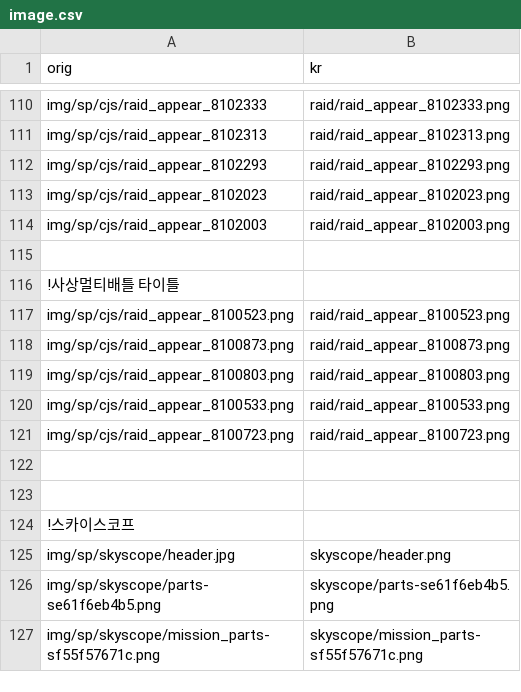
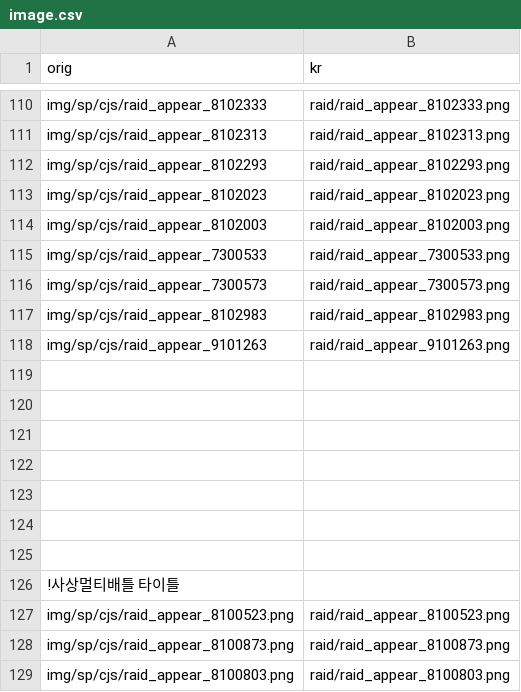
Before and after one commit to gbfkor/gbfkor.github.io, a CSV file: _data/image.csv, drawn as a sheet; only a part is shown, gaps mark what is left out; the shorter side is filled out with more unchanged rows; the diff names each change by its address in the sheet, - before the commit and + after, or states it on an @@ line.

```diff
--- a/_data/image.csv
+++ b/_data/image.csv
+row 115: img/sp/cjs/raid_appear_7300533 | raid/raid_appear_7300533.png
+row 116: img/sp/cjs/raid_appear_7300573 | raid/raid_appear_7300573.png
+row 117: img/sp/cjs/raid_appear_8102983 | raid/raid_appear_8102983.png
+row 118: img/sp/cjs/raid_appear_9101263 | raid/raid_appear_9101263.png
+row 119: (empty)
+row 120: (empty)
+row 121: (empty)
+row 122: (empty)
+row 123: (empty)
+row 124: (empty)
```
Also changed, not shown: _data/conjunction.csv, 1 other file.
